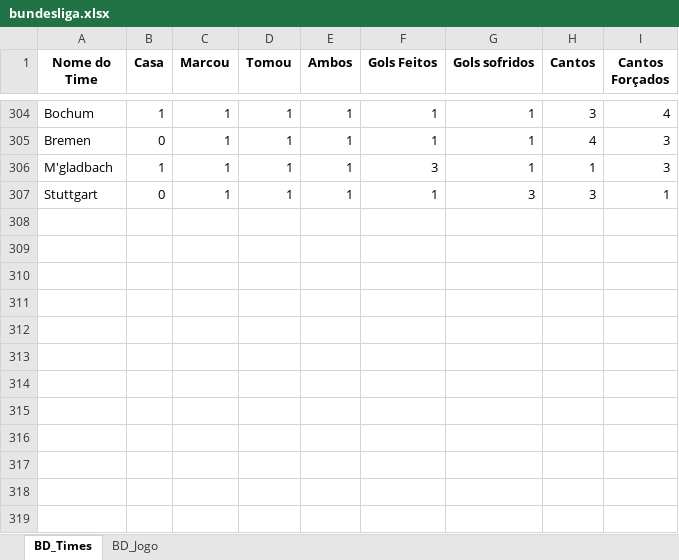
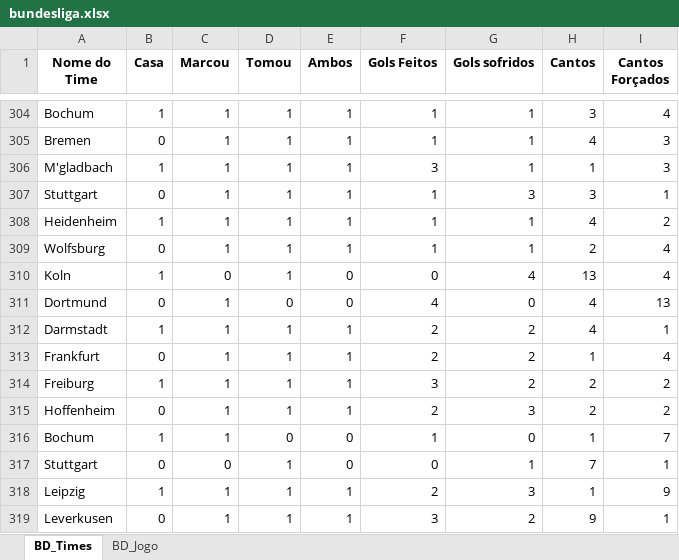
Before and after one commit to marcoscerqueira2603/pagina_apostas, an Excel workbook: bundesliga.xlsx, sheet BD_Times, drawn as a sheet; only a part is shown, gaps mark what is left out; values as stored, in another font and other column widths than the file's, no borders; the diff names each change by its address in the sheet, - before the commit and + after, or states it on an @@ line.

```diff
--- a/bundesliga.xlsx (sheet BD_Times)
+++ b/bundesliga.xlsx (sheet BD_Times)
+row 308: Heidenheim | 1 | 1 | 1 | 1 | 1 | 1 | 4 | 2
+row 309: Wolfsburg | 0 | 1 | 1 | 1 | 1 | 1 | 2 | 4
+row 310: Koln | 1 | 0 | 1 | 0 | 0 | 4 | 13 | 4
+row 311: Dortmund | 0 | 1 | 0 | 0 | 4 | 0 | 4 | 13
+row 312: Darmstadt | 1 | 1 | 1 | 1 | 2 | 2 | 4 | 1
+row 313: Frankfurt | 0 | 1 | 1 | 1 | 2 | 2 | 1 | 4
+row 314: Freiburg | 1 | 1 | 1 | 1 | 3 | 2 | 2 | 2
+row 315: Hoffenheim | 0 | 1 | 1 | 1 | 2 | 3 | 2 | 2
+row 316: Bochum | 1 | 1 | 0 | 0 | 1 | 0 | 1 | 7
+row 317: Stuttgart | 0 | 0 | 1 | 0 | 0 | 1 | 7 | 1
+row 318: Leipzig | 1 | 1 | 1 | 1 | 2 | 3 | 1 | 9
+row 319: Leverkusen | 0 | 1 | 1 | 1 | 3 | 2 | 9 | 1
```
Also changed, not shown: sheet BD_Jogo, espanhol.xlsx, holandes.xlsx, 8 other files.
